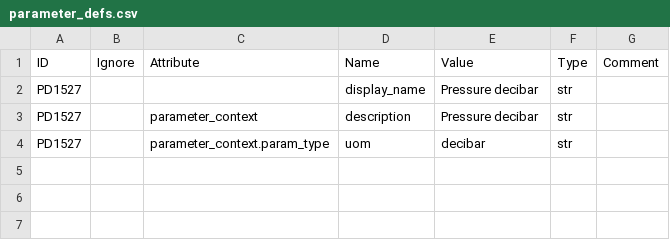
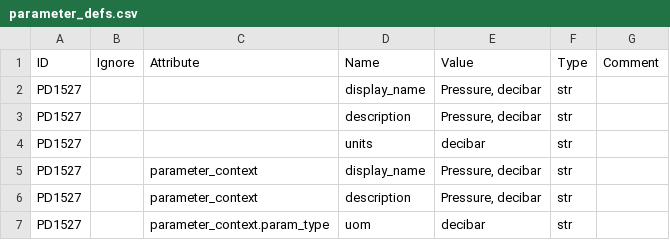
Before and after one commit to scion-network/ion-deploy, a CSV file: deployment/2.2.4/parameter_defs.csv, drawn as a sheet.

Commit message:
Fix parameter def for uom change 2.2.4

```diff
--- a/deployment/2.2.4/parameter_defs.csv
+++ b/deployment/2.2.4/parameter_defs.csv
@@ -1,4 +1,7 @@
 ID,Ignore,Attribute,Name,Value,Type,Comment
-PD1527,,,display_name,Pressure decibar,str,
-PD1527,,parameter_context,description,Pressure decibar,str,
+PD1527,,,display_name,"Pressure, decibar",str,
+PD1527,,,description,"Pressure, decibar",str,
+PD1527,,,units,decibar,str,
+PD1527,,parameter_context,display_name,"Pressure, decibar",str,
+PD1527,,parameter_context,description,"Pressure, decibar",str,
 PD1527,,parameter_context.param_type,uom,decibar,str,
```
